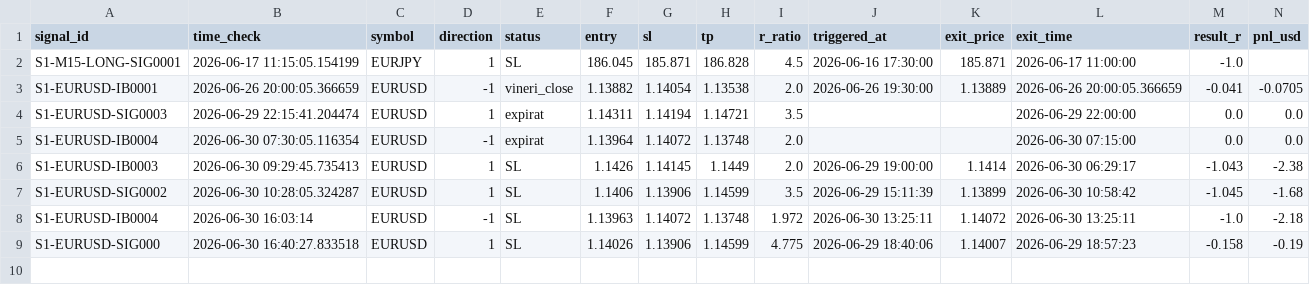
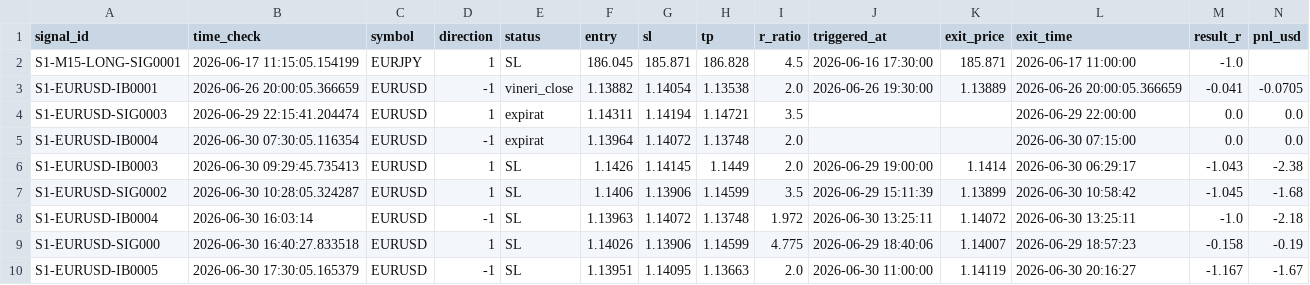
Before and after one commit to alexandrutarnicer-ai/trading-bot, a CSV file: data/live_signals/session1/outcomes.csv, drawn as a sheet; the diff names each change by its address in the sheet, - before the commit and + after, or states it on an @@ line.

```diff
--- a/data/live_signals/session1/outcomes.csv
+++ b/data/live_signals/session1/outcomes.csv
+row 10: S1-EURUSD-IB0005 | 2026-06-30 17:30:05.165379 | EURUSD | -1 | SL | 1.13951 | 1.14095 | 1.13663 | 2.0 | 2026-06-30 11:00:00 | 1.14119 | 2026-06-30 20:16:27 | -1.167 | -1.67
```
Also changed, not shown: data/live_signals/session6/signals.csv, 4 other files.
